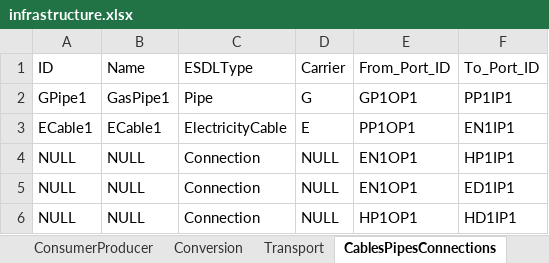
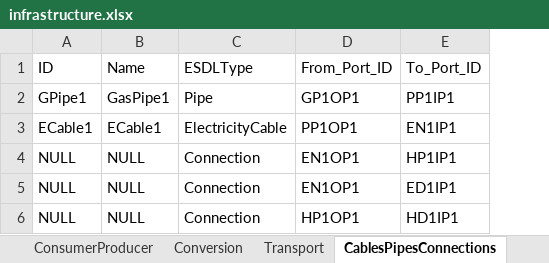
Before and after one commit to EnergyTransition/excel-2-esdl, an Excel workbook: data/infrastructure.xlsx, sheet CablesPipesConnections, drawn as a sheet; values as stored, in another font and other column widths than the file's, no borders; the diff names each change by its address in the sheet, - before the commit and + after, or states it on an @@ line.

```diff
--- a/data/infrastructure.xlsx (sheet CablesPipesConnections)
+++ b/data/infrastructure.xlsx (sheet CablesPipesConnections)
-column D (Carrier), rows 2-6: G | E | NULL | NULL | NULL
```
Also changed, not shown: 7 other files.
